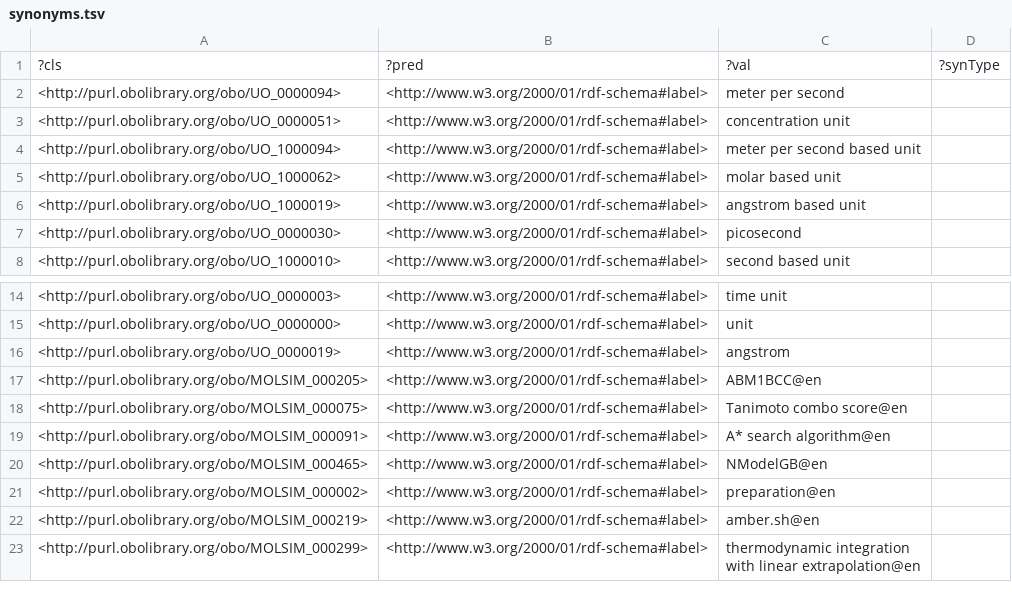
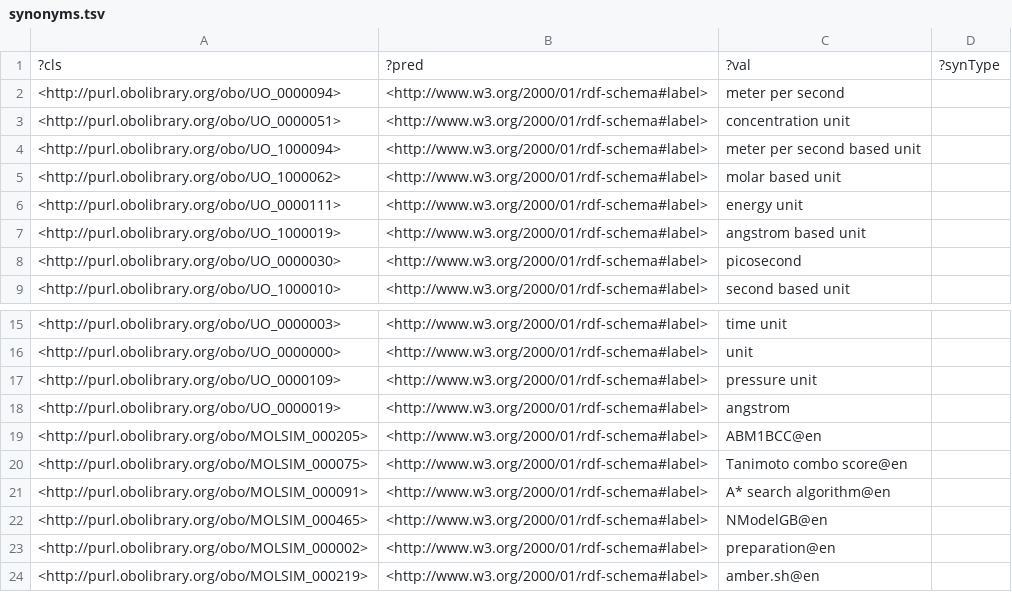
Before and after one commit to CPCLab/molsim-ontology, a TSV file: src/ontology/reports/synonyms.tsv, drawn as a sheet; only a part is shown, gaps mark what is left out; the shorter side is filled out with more unchanged rows; the diff names each change by its address in the sheet, - before the commit and + after, or states it on an @@ line.

```diff
--- a/src/ontology/reports/synonyms.tsv
+++ b/src/ontology/reports/synonyms.tsv
+row 6: <http://purl.obolibrary.org/obo/UO_0000111> | <http://www.w3.org/2000/01/rdf-schema#label> | energy unit
+row 17: <http://purl.obolibrary.org/obo/UO_0000109> | <http://www.w3.org/2000/01/rdf-schema#label> | pressure unit
```
Also changed, not shown: src/ontology/reports/basic-report.tsv, src/ontology/reports/edges.tsv, 16 other files.
